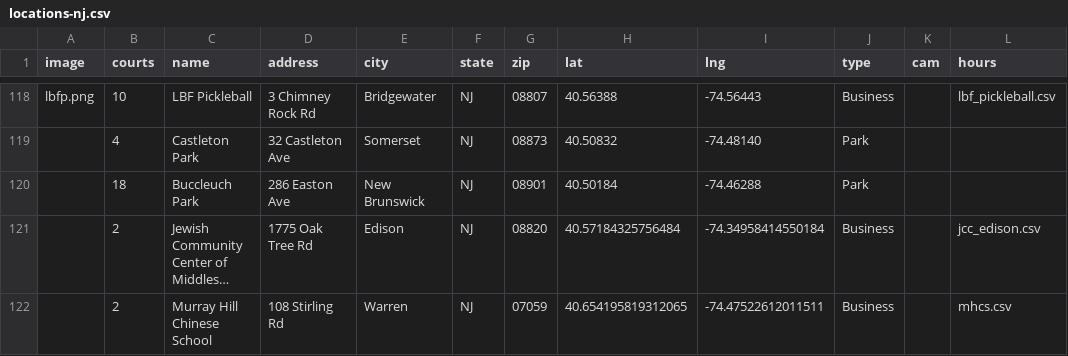
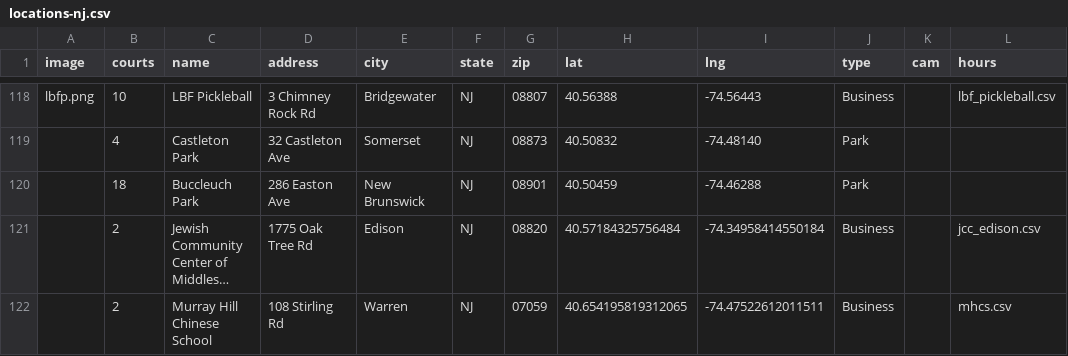
Before and after one commit to andrewrelic/pickleball-finder, a CSV file: locations-nj.csv, drawn as a sheet; only a part is shown, gaps mark what is left out; long unchanged cells end in …; the diff names each change by its address in the sheet, - before the commit and + after, or states it on an @@ line.

Commit message:
Update Buccleuch Park in locations-nj.csv (Approved Edit)

```diff
--- a/locations-nj.csv
+++ b/locations-nj.csv
-H120 (lat): 40.50184
+H120 (lat): 40.50459
```
